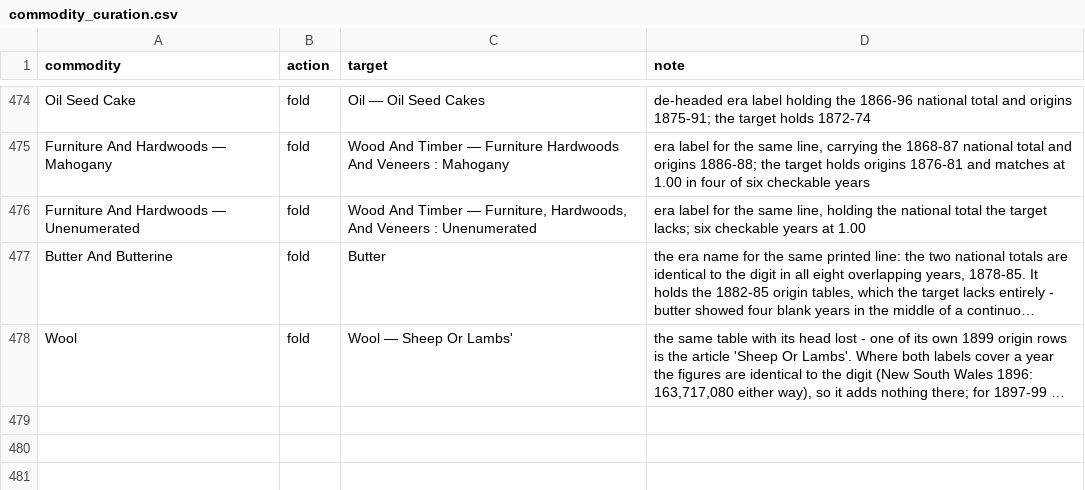
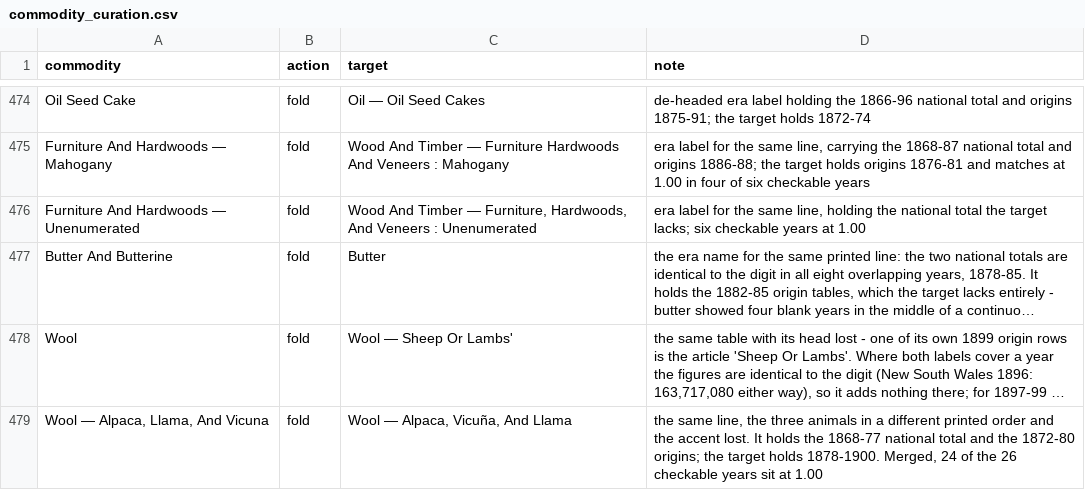
Before and after one commit to jburnford/uk-trade-db, a CSV file: reference/commodity_curation.csv, drawn as a sheet; only a part is shown, gaps mark what is left out; long unchanged cells end in …; the diff names each change by its address in the sheet, - before the commit and + after, or states it on an @@ line.

Commit message:
Alpaca, and the wool audit written up
'Wool - Alpaca, Llama, And Vicuna' and 'Wool - Alpaca, Vicuna, And Llama' are
the same printed line with the three animals reordered and the accent lost
between volumes. One holds the 1868-77 national total and the 1872-80 origins,
the other 1878-1900. Folded: 24 of the 26 checkable years sit at 1.00.

reports/wool_findings.md records the whole investigation, including what is NOT
fixed. The goats'-hair cluster carries national totals belonging to other
lines, and it is exact enough to be worth stating plainly:

  'Wool - Other Goats' Wool Or Hair'  1893  672,763,274
  'Wool - Sheep Or Lambs''            1893  672,763,274   <- to the digit

1895 likewise, and 1894 is the same sheep figure with a leading 7 for 8. So a
sub-sort whose real trade is 2-4 million lb is credited with roughly two
hundred times that. Mohair, in the same three years, carries its PARENT's
total. Both are attached upstream of commodity curation, so neither is patched
here; both sub-sorts keep their `nooverlap` flag, which is the honest state.

The family structure itself is confirmed by closure in the one year the
anchors are right:

  mohair 14,986,979 + other 2,156,233 = 17,143,212 = goats' wool or hair, total

```diff
--- a/reference/commodity_curation.csv
+++ b/reference/commodity_curation.csv
+row 479: Wool — Alpaca, Llama, And Vicuna | fold | Wool — Alpaca, Vicuña, And Llama | the same line, the three animals in a different printed order and the accent lost. It holds the 1868-77 national total and the 1872-80 origins; the target holds 1878-1900. Merged, 24 of the 26 checkable years sit at 1.00
```
Also changed, not shown: reports/commodity_curation_queue.csv, reports/map_quality.csv, 5 other files.
